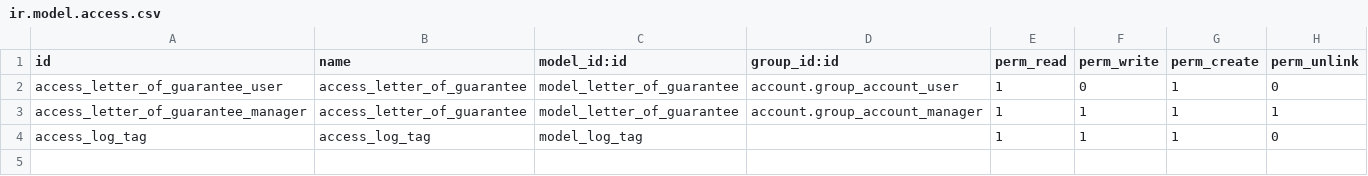
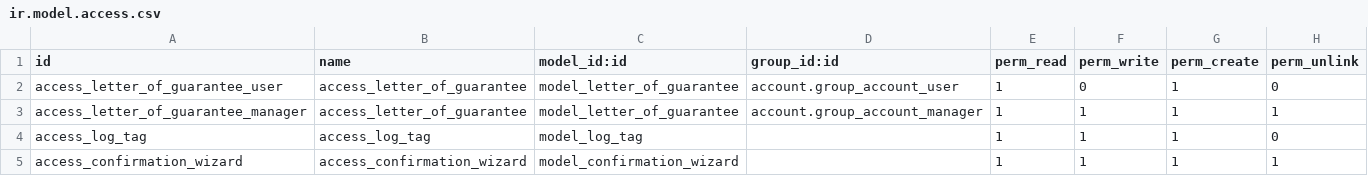
Before and after one commit to mahmoudElshimi/psi_letter_of_guarantee, a CSV file: psi_letter_of_guarantee/security/ir.model.access.csv, drawn as a sheet; the diff names each change by its address in the sheet, - before the commit and + after, or states it on an @@ line.

Commit message:
Add wizard to handel the cancelation

```diff
--- a/psi_letter_of_guarantee/security/ir.model.access.csv
+++ b/psi_letter_of_guarantee/security/ir.model.access.csv
+row 5: access_confirmation_wizard | access_confirmation_wizard | model_confirmation_wizard |  | 1 | 1 | 1 | 1
```
Also changed, not shown: 7 other files.
